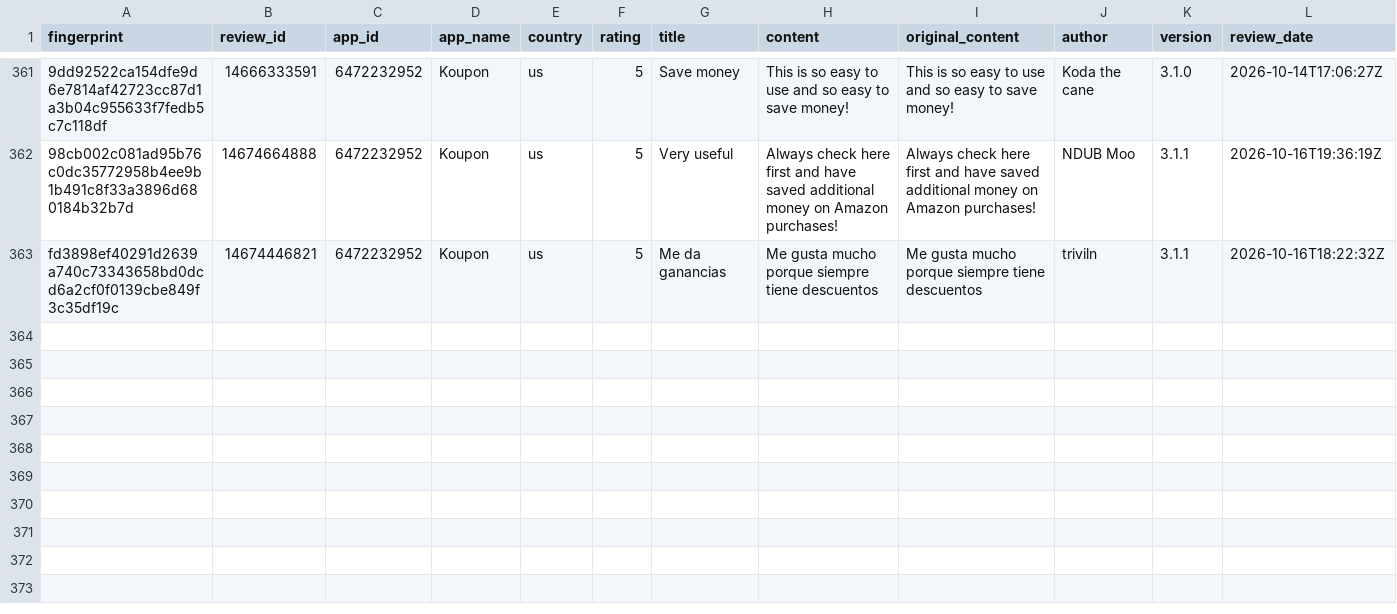
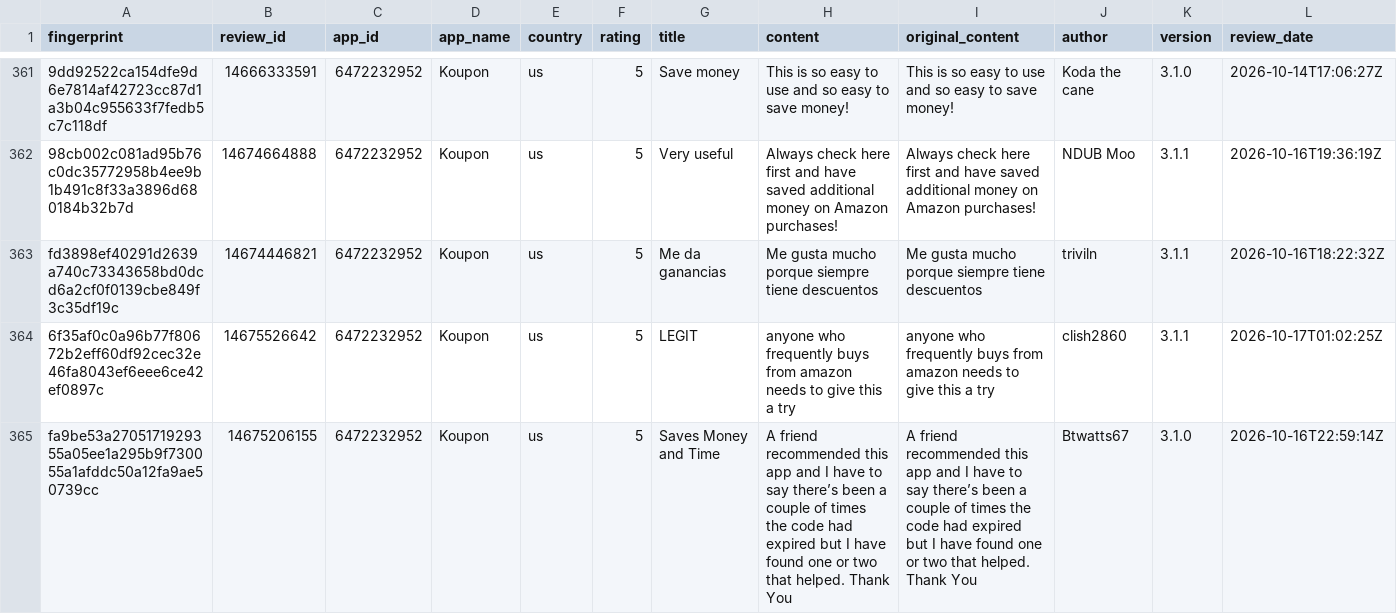
Before and after one commit to pickmiu/appstore-public-data, a CSV file: data/reviews_6472232952_Koupon_us.csv, drawn as a sheet; only a part is shown, gaps mark what is left out; rows hold the shown columns only; the diff names each change by its address in the sheet, - before the commit and + after, or states it on an @@ line.

```diff
--- a/data/reviews_6472232952_Koupon_us.csv
+++ b/data/reviews_6472232952_Koupon_us.csv
+row 364: 6f35af0c0a96b77f80672b2eff60df92cec32e46fa8043ef6eee6ce42ef0897c | 14675526642 | 6472232952 | Koupon | us | 5 | LEGIT | anyone who frequently buys from amazon needs to give this a try | anyone who frequently buys from amazon needs to give this a try | clish2860 | 3.1.1 | 2026-10-17T01:02:25Z
+row 365: fa9be53a2705171929355a05ee1a295b9f730055a1afddc50a12fa9ae50739cc | 14675206155 | 6472232952 | Koupon | us | 5 | Saves Money and Time | A friend recommended this app and I have to say there’s been a couple of times the code had expired but I have found one or two that helped. Thank You | A friend recommended this app and I have to say there’s been a couple of times the code had expired but I have found one or two that helped. Thank You | Btwatts67 | 3.1.0 | 2026-10-16T22:59:14Z
```
Also changed, not shown: 15 other files.
